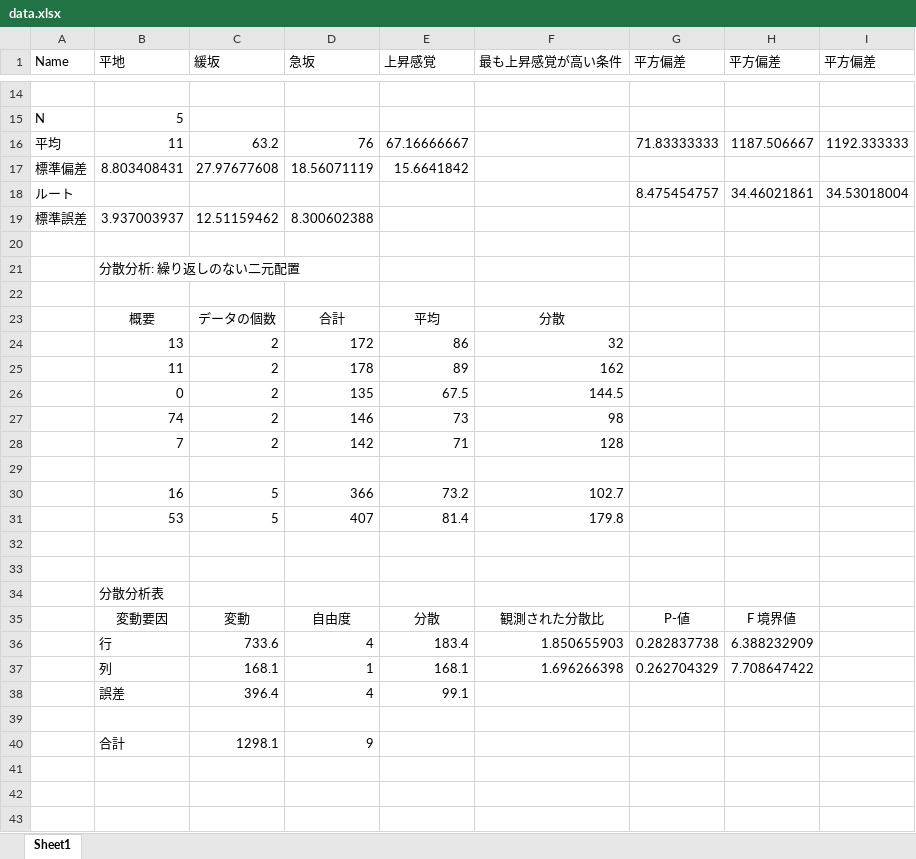
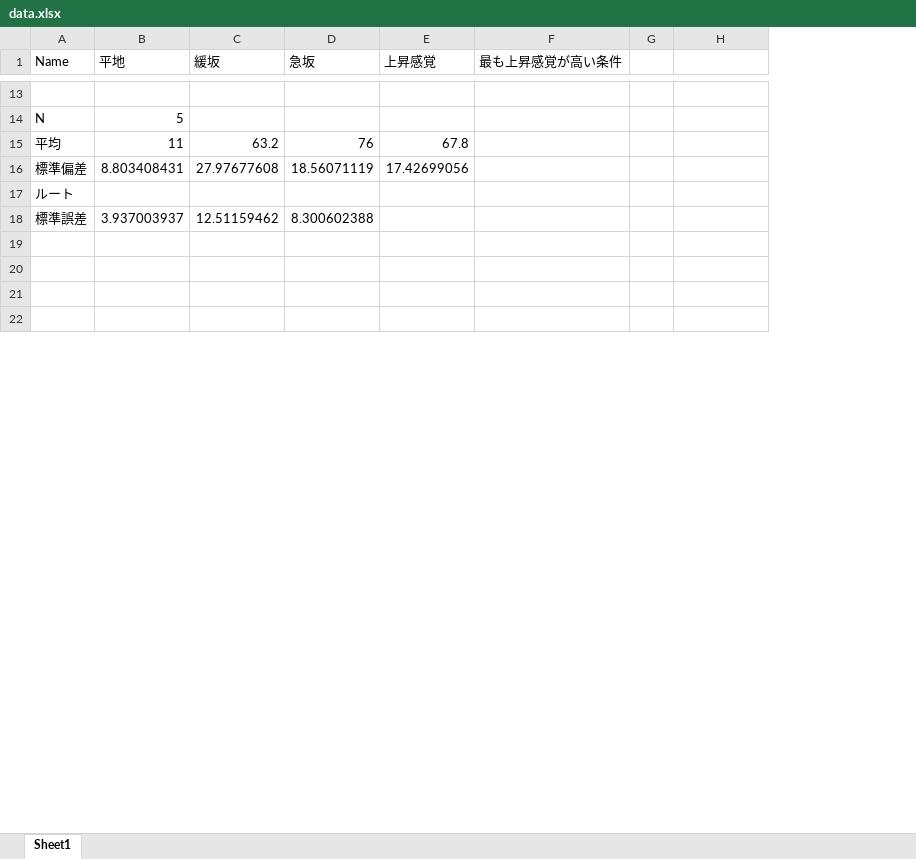
Before and after one commit to Small-Island/VRSJ2024, an Excel workbook: data.xlsx, sheet Sheet1, drawn as a sheet; only a part is shown, gaps mark what is left out; values as stored, in another font and other column widths than the file's, no borders; charts and pictures not drawn; removed rows and columns are numbered as before the commit, all else as after; the diff covers the shown part only; the diff names each change by its address in the sheet, - before the commit and + after, or states it on an @@ line.

```diff
--- a/data.xlsx (sheet Sheet1)
+++ b/data.xlsx (sheet Sheet1)
-column G (平方偏差), rows 16-18: 71.83333333 |  | 8.475454757
+column G, empty
-column I (平方偏差), rows 16-18: 1192.333333 |  | 34.53018004
-H1: 平方偏差
+H1: (empty)
-E15 (上昇感覚): 67.16666667
+E15 (上昇感覚): 67.8
-H15: 1187.506667
+H15: (empty)
-E16 (上昇感覚): 15.6641842
+E16 (上昇感覚): 17.42699056
-H17: 34.46021861
+H17: (empty)
-row 21:  | 分散分析: 繰り返しのない二元配置
-row 22: (empty)
-row 23:  | 概要 | データの個数 | 合計 | 平均 | 分散
-row 24:  | 13 | 2 | 172 | 86 | 32
-row 25:  | 11 | 2 | 178 | 89 | 162
-row 26:  | 0 | 2 | 135 | 67.5 | 144.5
-row 27:  | 74 | 2 | 146 | 73 | 98
-row 28:  | 7 | 2 | 142 | 71 | 128
-row 29: (empty)
-row 30:  | 16 | 5 | 366 | 73.2 | 102.7
-row 31:  | 53 | 5 | 407 | 81.4 | 179.8
-row 32: (empty)
-row 33: (empty)
-row 34:  | 分散分析表
-row 35:  | 変動要因 | 変動 | 自由度 | 分散 | 観測された分散比 | P-値 | F 境界値
-row 36:  | 行 | 733.6 | 4 | 183.4 | 1.850655903 | 0.282837738 | 6.388232909
-row 37:  | 列 | 168.1 | 1 | 168.1 | 1.696266398 | 0.262704329 | 7.708647422
-row 38:  | 誤差 | 396.4 | 4 | 99.1
-row 39: (empty)
-row 40:  | 合計 | 1298.1 | 9
```
Also changed, not shown: 3 added rows, 4 removed rows and 16 edited cells elsewhere in this sheet, formulas that keep their value, charts or pictures, current20240719143538平地.xlsx, current20240719151214ランダム.xlsx, 16 other files.
